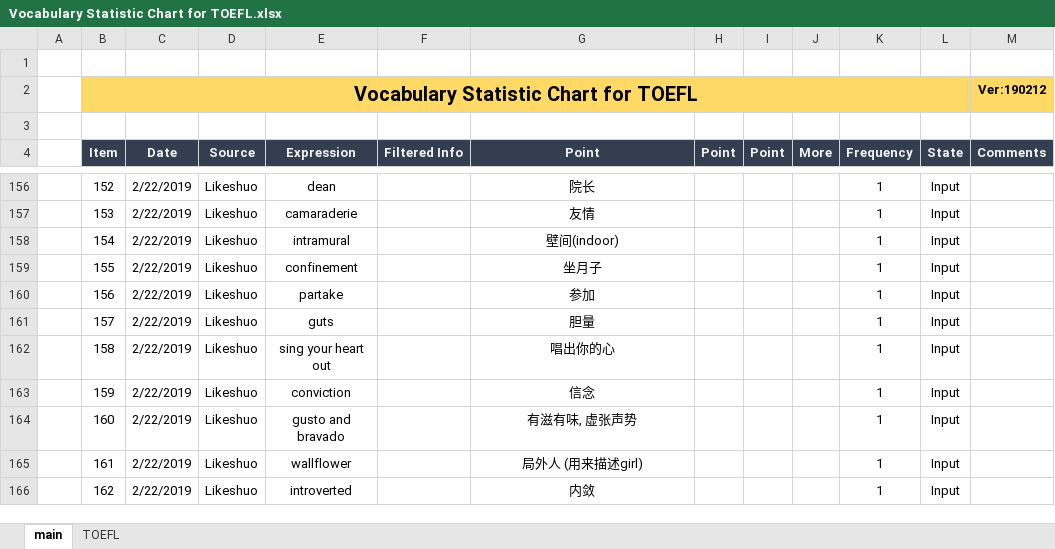
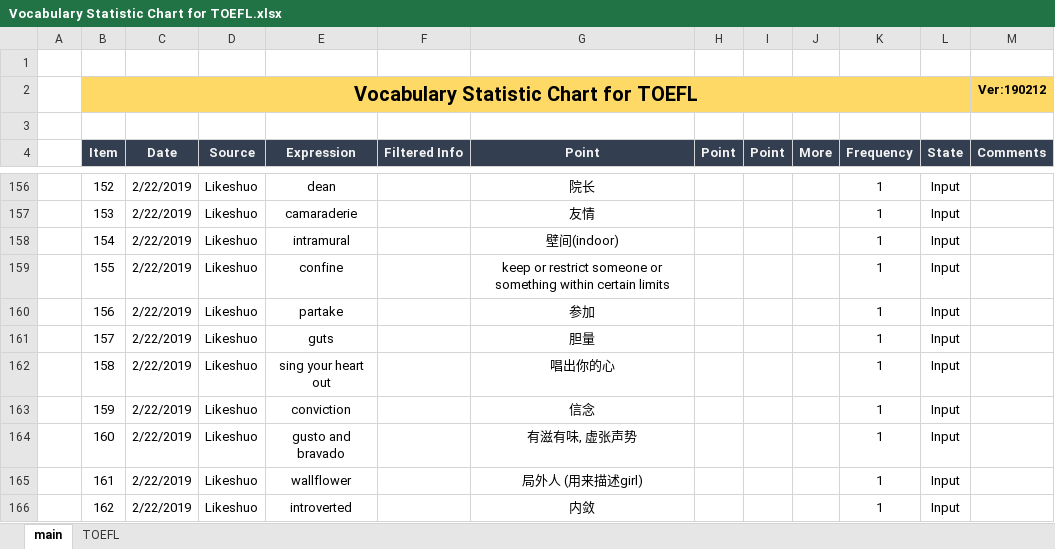
Before and after one commit to Aimery1990/gitRepository, an Excel workbook: english_learning/Vocabulary Statistic Chart for TOEFL.xlsx, sheet main, drawn as a sheet; only a part is shown, gaps mark what is left out; values as stored, in another font and other column widths than the file's, no borders; the diff covers the shown part only; the diff names each change by its address in the sheet, - before the commit and + after, or states it on an @@ line.

Commit message:
updated english vocabulary for TOEFL

```diff
--- a/english_learning/Vocabulary Statistic Chart for TOEFL.xlsx (sheet main)
+++ b/english_learning/Vocabulary Statistic Chart for TOEFL.xlsx (sheet main)
-E159 (Expression): confinement
+E159 (Expression): confine
-G159 (Point): 坐月子
+G159 (Point): keep or restrict someone or something within certain limits
```
Also changed, not shown: 53 added rows elsewhere in this sheet, 1 other file.
